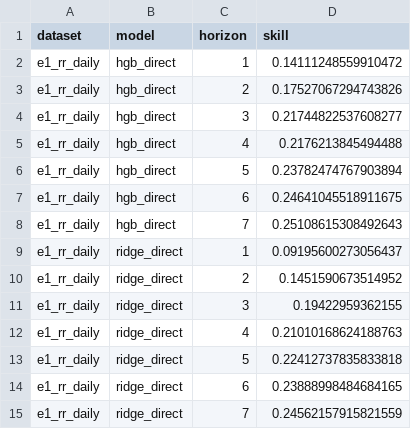
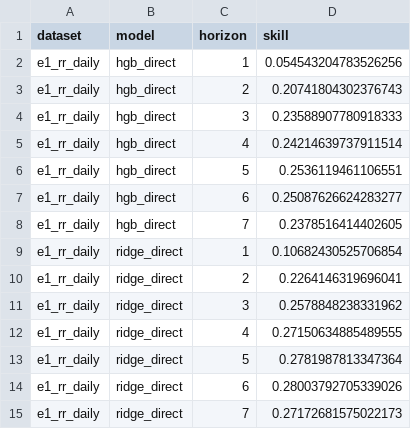
Before and after one commit to fedeg-umh-es/varret-pm10-paper, a CSV file: outputs/metrics/skill_summary.csv, drawn as a sheet.

```diff
--- a/outputs/metrics/skill_summary.csv
+++ b/outputs/metrics/skill_summary.csv
@@ -1,15 +1,15 @@
 dataset,model,horizon,skill
-e1_rr_daily,hgb_direct,1,0.14111248559910472
-e1_rr_daily,hgb_direct,2,0.17527067294743826
-e1_rr_daily,hgb_direct,3,0.21744822537608277
-e1_rr_daily,hgb_direct,4,0.2176213845494488
-e1_rr_daily,hgb_direct,5,0.23782474767903894
-e1_rr_daily,hgb_direct,6,0.24641045518911675
-e1_rr_daily,hgb_direct,7,0.25108615308492643
-e1_rr_daily,ridge_direct,1,0.09195600273056437
-e1_rr_daily,ridge_direct,2,0.1451590673514952
-e1_rr_daily,ridge_direct,3,0.19422959362155
-e1_rr_daily,ridge_direct,4,0.21010168624188763
-e1_rr_daily,ridge_direct,5,0.22412737835833818
-e1_rr_daily,ridge_direct,6,0.23888998484684165
-e1_rr_daily,ridge_direct,7,0.24562157915821559
+e1_rr_daily,hgb_direct,1,0.054543204783526256
+e1_rr_daily,hgb_direct,2,0.20741804302376743
+e1_rr_daily,hgb_direct,3,0.23588907780918333
+e1_rr_daily,hgb_direct,4,0.24214639737911514
+e1_rr_daily,hgb_direct,5,0.2536119461106551
+e1_rr_daily,hgb_direct,6,0.25087626624283277
+e1_rr_daily,hgb_direct,7,0.2378516414402605
+e1_rr_daily,ridge_direct,1,0.10682430525706854
+e1_rr_daily,ridge_direct,2,0.2264146319696041
+e1_rr_daily,ridge_direct,3,0.2578848238331962
+e1_rr_daily,ridge_direct,4,0.27150634885489555
+e1_rr_daily,ridge_direct,5,0.2781987813347364
+e1_rr_daily,ridge_direct,6,0.28003792705339026
+e1_rr_daily,ridge_direct,7,0.27172681575022173
```
Also changed, not shown: data/raw/pm10_daily.csv, outputs/tables/variance_retention_summary.csv, 14 other files.
